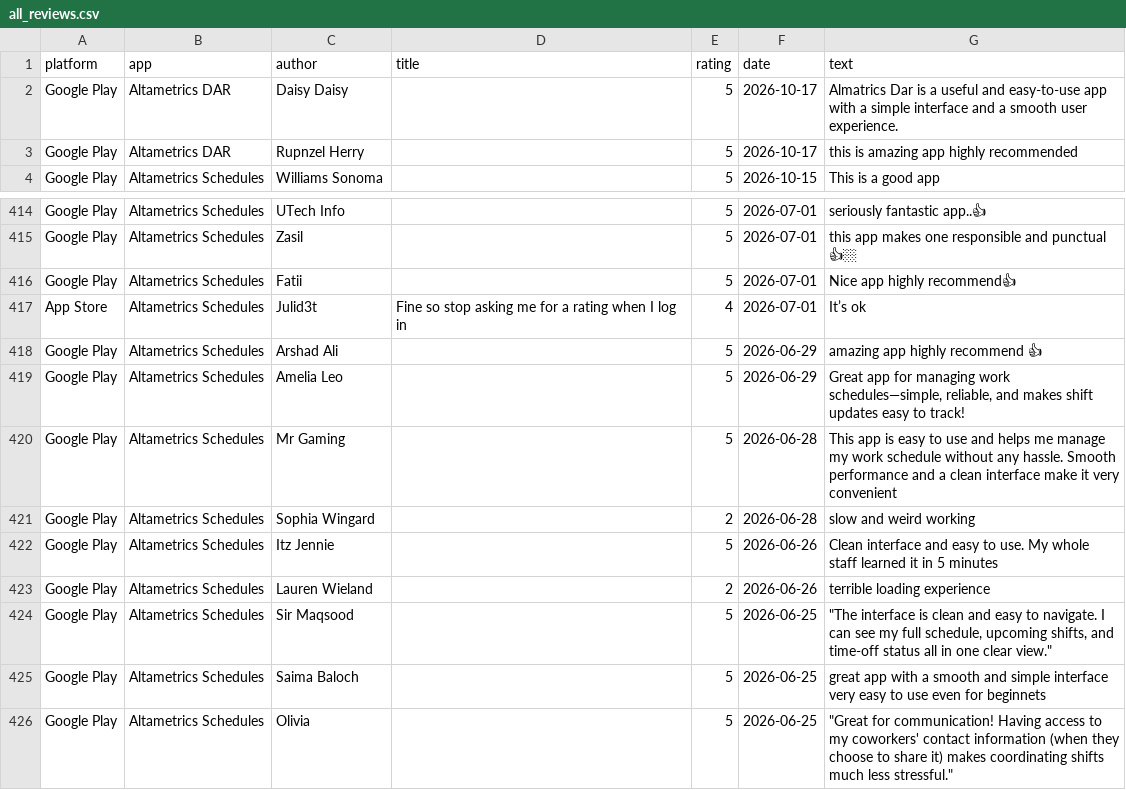
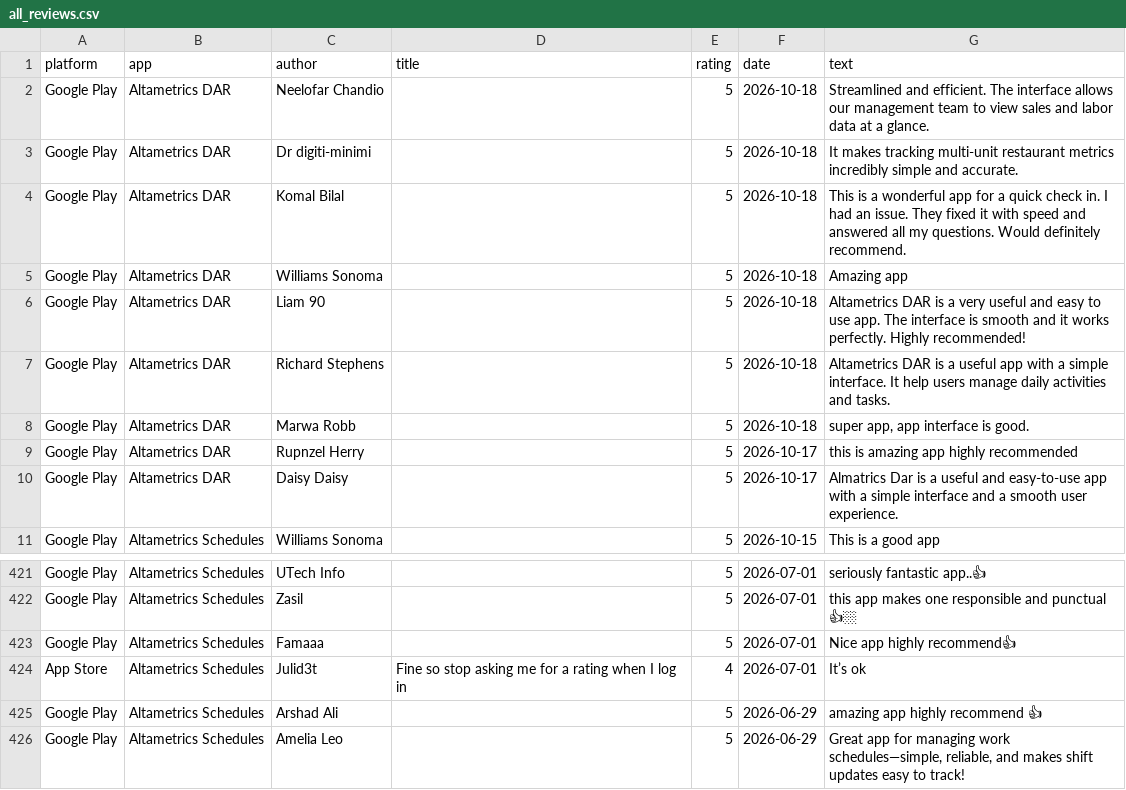
Before and after one commit to gauravbeniwal9098/review-dashboard, a CSV file: all_reviews.csv, drawn as a sheet; only a part is shown, gaps mark what is left out; the shorter side is filled out with more unchanged rows.

```diff
--- a/all_reviews.csv
+++ b/all_reviews.csv
@@ -1,4 +1,11 @@
 platform,app,author,title,rating,date,text
+Google Play,Altametrics DAR,Neelofar Chandio,,5,2026-10-18,Streamlined and efficient. The interface allows our management team to view sales and labor data at a glance.
+Google Play,Altametrics DAR,Dr digiti-minimi,,5,2026-10-18,It makes tracking multi-unit restaurant metrics incredibly simple and accurate.
+Google Play,Altametrics DAR,Komal Bilal,,5,2026-10-18,This is a wonderful app for a quick check in. I had an issue. They fixed it with speed and answered all my questions. Would definitely recommend.
+Google Play,Altametrics DAR,Williams Sonoma,,5,2026-10-18,Amazing app
+Google Play,Altametrics DAR,Liam 90,,5,2026-10-18,Altametrics DAR is a very useful and easy to use app. The interface is smooth and it works perfectly. Highly recommended!
+Google Play,Altametrics DAR,Richard Stephens,,5,2026-10-18,Altametrics DAR is a useful app with a simple interface. It help users manage daily activities and tasks.
+Google Play,Altametrics DAR,Marwa Robb,,5,2026-10-18,"super app, app interface is good."
+Google Play,Altametrics DAR,Rupnzel Herry,,5,2026-10-17,this is amazing app highly recommended
 Google Play,Altametrics DAR,Daisy Daisy,,5,2026-10-17,Almatrics Dar is a useful and easy-to-use app with a simple interface and a smooth user experience.
-Google Play,Altametrics DAR,Rupnzel Herry,,5,2026-10-17,this is amazing app highly recommended
 Google Play,Altametrics Schedules,Williams Sonoma,,5,2026-10-15,This is a good app
@@ -415,3 +422,3 @@ Google Play,Altametrics Schedules,UTech Info,,5,2026-07-01,seriously fantastic a
 Google Play,Altametrics Schedules,Zasil,,5,2026-07-01,this app makes one responsible and punctual 👍🏼
-Google Play,Altametrics Schedules,Fatii,,5,2026-07-01,Nice app highly recommend👍
+Google Play,Altametrics Schedules,Famaaa,,5,2026-07-01,Nice app highly recommend👍
 App Store,Altametrics Schedules,Julid3t,Fine so stop asking me for a rating when I log in,4,2026-07-01,It’s ok
```
Also changed, not shown: 2 other files.
